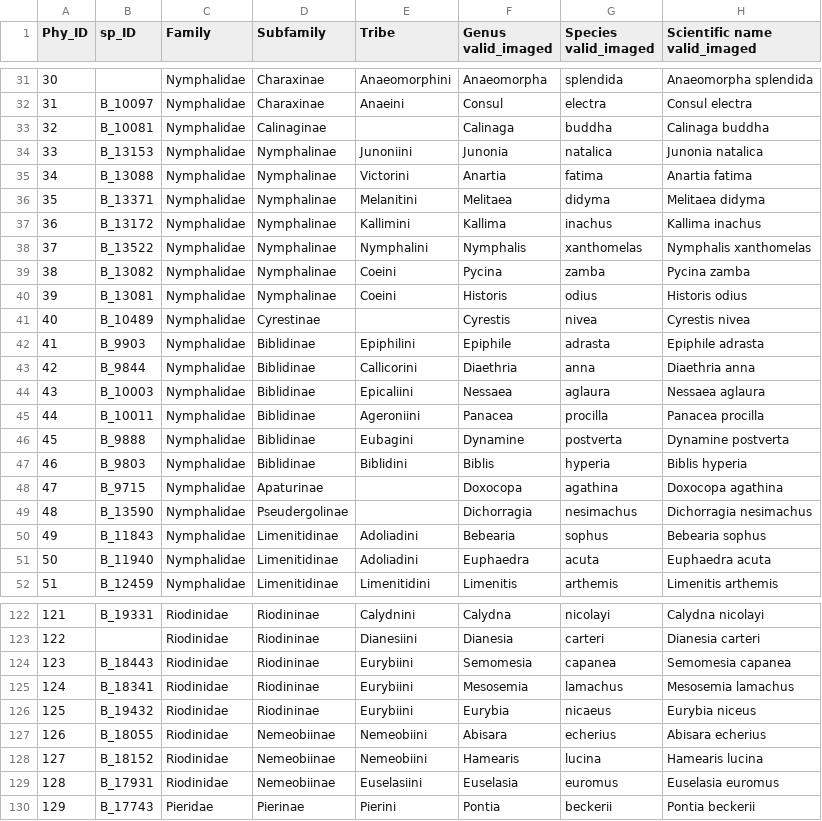
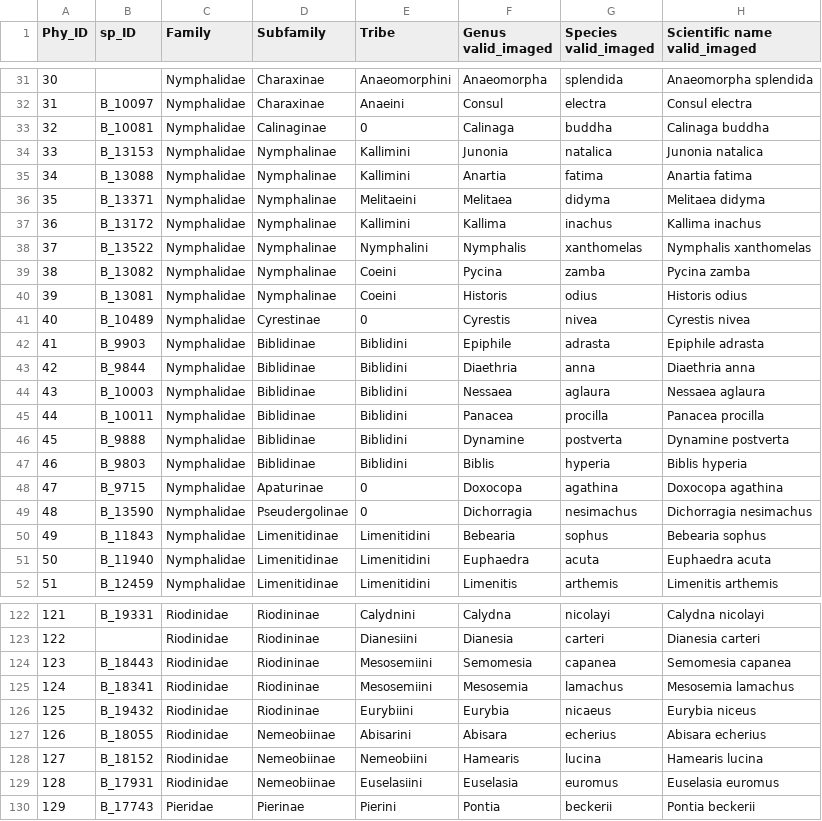
Before and after one commit to lmcai/BNet-PD-analysis, a CSV file: Lycaenidae_lifehistory_trait/consolidate_BNet_PD/all_phy_info.csv, drawn as a sheet; only a part is shown, gaps mark what is left out; the diff covers the shown part only.

```diff
--- a/Lycaenidae_lifehistory_trait/consolidate_BNet_PD/all_phy_info.csv
+++ b/Lycaenidae_lifehistory_trait/consolidate_BNet_PD/all_phy_info.csv
@@ -32,6 +32,6 @@
 31,B_10097,Nymphalidae,Charaxinae,Anaeini,Consul,electra,Consul electra
-32,B_10081,Nymphalidae,Calinaginae,,Calinaga,buddha,Calinaga buddha
-33,B_13153,Nymphalidae,Nymphalinae,Junoniini,Junonia,natalica,Junonia natalica
-34,B_13088,Nymphalidae,Nymphalinae,Victorini,Anartia,fatima,Anartia fatima
-35,B_13371,Nymphalidae,Nymphalinae,Melanitini,Melitaea,didyma,Melitaea didyma
+32,B_10081,Nymphalidae,Calinaginae,0,Calinaga,buddha,Calinaga buddha
+33,B_13153,Nymphalidae,Nymphalinae,Kallimini,Junonia,natalica,Junonia natalica
+34,B_13088,Nymphalidae,Nymphalinae,Kallimini,Anartia,fatima,Anartia fatima
+35,B_13371,Nymphalidae,Nymphalinae,Melitaeini,Melitaea,didyma,Melitaea didyma
 36,B_13172,Nymphalidae,Nymphalinae,Kallimini,Kallima,inachus,Kallima inachus
@@ -40,13 +40,13 @@
 39,B_13081,Nymphalidae,Nymphalinae,Coeini,Historis,odius,Historis odius
-40,B_10489,Nymphalidae,Cyrestinae,,Cyrestis,nivea,Cyrestis nivea
-41,B_9903,Nymphalidae,Biblidinae,Epiphilini,Epiphile,adrasta,Epiphile adrasta
-42,B_9844,Nymphalidae,Biblidinae,Callicorini,Diaethria,anna,Diaethria anna
-43,B_10003,Nymphalidae,Biblidinae,Epicaliini,Nessaea,aglaura,Nessaea aglaura
-44,B_10011,Nymphalidae,Biblidinae,Ageroniini,Panacea,procilla,Panacea procilla
-45,B_9888,Nymphalidae,Biblidinae,Eubagini,Dynamine,postverta,Dynamine postverta
+40,B_10489,Nymphalidae,Cyrestinae,0,Cyrestis,nivea,Cyrestis nivea
+41,B_9903,Nymphalidae,Biblidinae,Biblidini,Epiphile,adrasta,Epiphile adrasta
+42,B_9844,Nymphalidae,Biblidinae,Biblidini,Diaethria,anna,Diaethria anna
+43,B_10003,Nymphalidae,Biblidinae,Biblidini,Nessaea,aglaura,Nessaea aglaura
+44,B_10011,Nymphalidae,Biblidinae,Biblidini,Panacea,procilla,Panacea procilla
+45,B_9888,Nymphalidae,Biblidinae,Biblidini,Dynamine,postverta,Dynamine postverta
 46,B_9803,Nymphalidae,Biblidinae,Biblidini,Biblis,hyperia,Biblis hyperia
-47,B_9715,Nymphalidae,Apaturinae,,Doxocopa,agathina,Doxocopa agathina
-48,B_13590,Nymphalidae,Pseudergolinae,,Dichorragia,nesimachus,Dichorragia nesimachus
-49,B_11843,Nymphalidae,Limenitidinae,Adoliadini,Bebearia,sophus,Bebearia sophus
-50,B_11940,Nymphalidae,Limenitidinae,Adoliadini,Euphaedra,acuta,Euphaedra acuta
+47,B_9715,Nymphalidae,Apaturinae,0,Doxocopa,agathina,Doxocopa agathina
+48,B_13590,Nymphalidae,Pseudergolinae,0,Dichorragia,nesimachus,Dichorragia nesimachus
+49,B_11843,Nymphalidae,Limenitidinae,Limenitidini,Bebearia,sophus,Bebearia sophus
+50,B_11940,Nymphalidae,Limenitidinae,Limenitidini,Euphaedra,acuta,Euphaedra acuta
 51,B_12459,Nymphalidae,Limenitidinae,Limenitidini,Limenitis,arthemis,Limenitis arthemis
@@ -123,6 +123,6 @@
 122,,Riodinidae,Riodininae,Dianesiini,Dianesia,carteri,Dianesia carteri
-123,B_18443,Riodinidae,Riodininae,Eurybiini,Semomesia,capanea,Semomesia capanea
-124,B_18341,Riodinidae,Riodininae,Eurybiini,Mesosemia,lamachus,Mesosemia lamachus
+123,B_18443,Riodinidae,Riodininae,Mesosemiini,Semomesia,capanea,Semomesia capanea
+124,B_18341,Riodinidae,Riodininae,Mesosemiini,Mesosemia,lamachus,Mesosemia lamachus
 125,B_19432,Riodinidae,Riodininae,Eurybiini,Eurybia,nicaeus,Eurybia niceus
-126,B_18055,Riodinidae,Nemeobiinae,Nemeobiini,Abisara,echerius,Abisara echerius
+126,B_18055,Riodinidae,Nemeobiinae,Abisarini,Abisara,echerius,Abisara echerius
 127,B_18152,Riodinidae,Nemeobiinae,Nemeobiini,Hamearis,lucina,Hamearis lucina
```
Also changed, not shown: 29 edited cells elsewhere in this file, Lycaenidae_lifehistory_trait/consolidate_BNet_PD/all_phy_info_PD_median.csv, Lycaenidae_lifehistory_trait/consolidate_BNet_PD/all_phy_info_all_PD_recs.csv, 2 other files.
